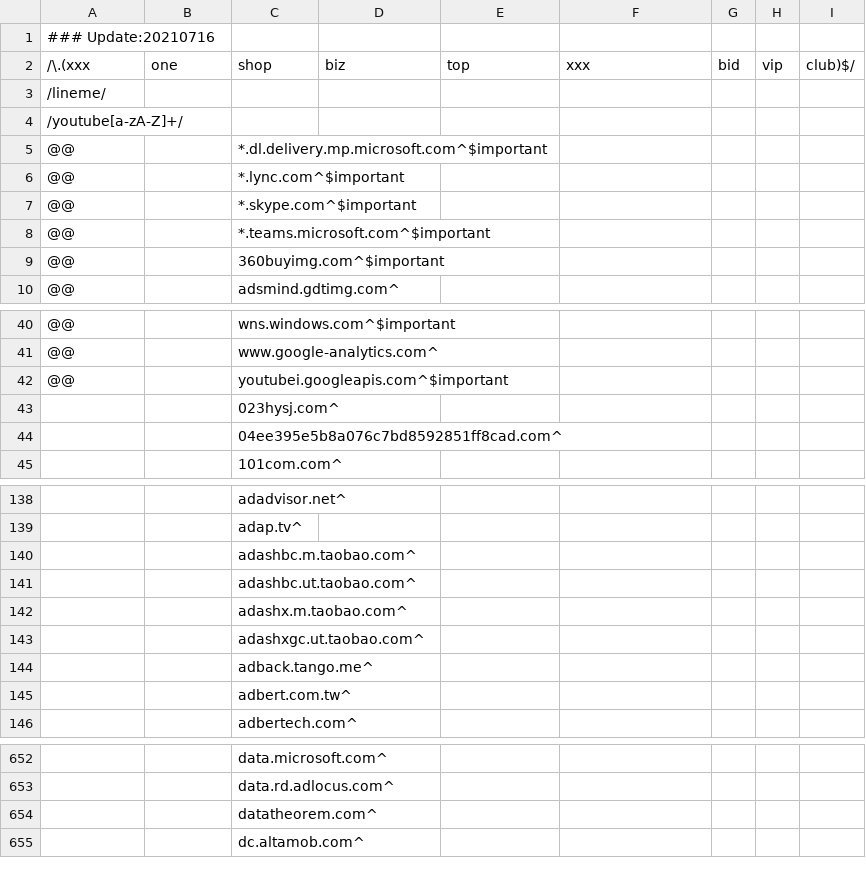
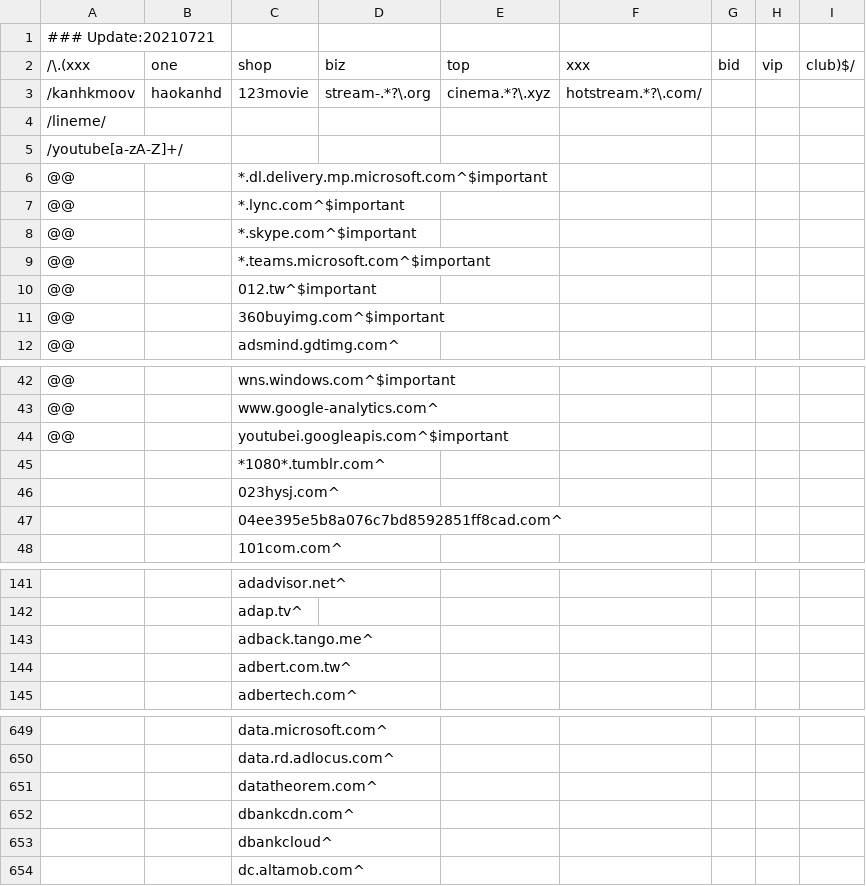
Before and after one commit to WellWells/adblock-list, a CSV file: AdBlock.csv, drawn as a sheet; only a part is shown, gaps mark what is left out; the diff covers the shown part only.

Commit message:
Update AdBlock.csv

```diff
--- a/AdBlock.csv
+++ b/AdBlock.csv
@@ -1,3 +1,4 @@
-### Update:20210716
+### Update:20210721
 /\.(xxx|one|shop|biz|top|xxx|bid|vip|club)$/
+/kanhkmoov|haokanhd|123movie|stream-.*?\.org|cinema.*?\.xyz|hotstream.*?\.com/
 /lineme/
@@ -8,2 +9,3 @@
 @@||*.teams.microsoft.com^$important
+@@||012.tw^$important
 @@||360buyimg.com^$important
@@ -42,2 +44,3 @@
 @@||youtubei.googleapis.com^$important
+||*1080*.tumblr.com^
 ||023hysj.com^
@@ -139,6 +142,2 @@
 ||adap.tv^
-||adashbc.m.taobao.com^
-||adashbc.ut.taobao.com^
-||adashx.m.taobao.com^
-||adashxgc.ut.taobao.com^
 ||adback.tango.me^
@@ -654,2 +651,4 @@
 ||datatheorem.com^
+||dbankcdn.com^
+||dbankcloud^
 ||dc.altamob.com^
```
Also changed, not shown: 2 added rows and 5 removed rows elsewhere in this file.
